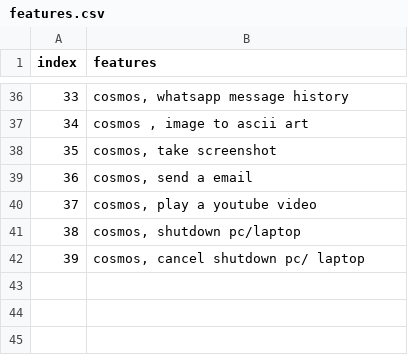
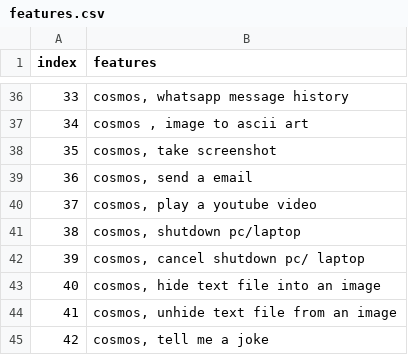
Before and after one commit to RAW-si18/RAW_Technologies, a CSV file: AI/resource_files/features.csv, drawn as a sheet; only a part is shown, gaps mark what is left out.

```diff
--- a/AI/resource_files/features.csv
+++ b/AI/resource_files/features.csv
@@ -42 +42,4 @@ index,features
 39,"cosmos, cancel shutdown pc/ laptop "
+40,"cosmos, hide text file into an image"
+41,"cosmos, unhide text file from an image"
+42,"cosmos, tell me a joke"
```
Also changed, not shown: AI/resource_files/data_study_cosmos.csv, 18 other files.
